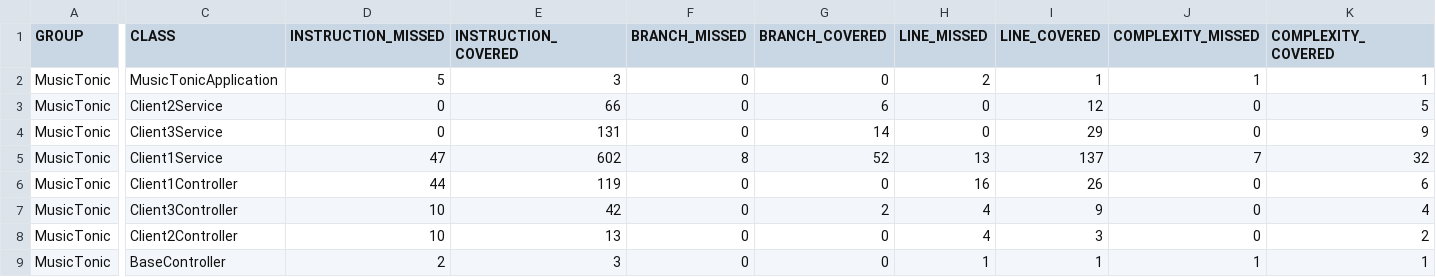
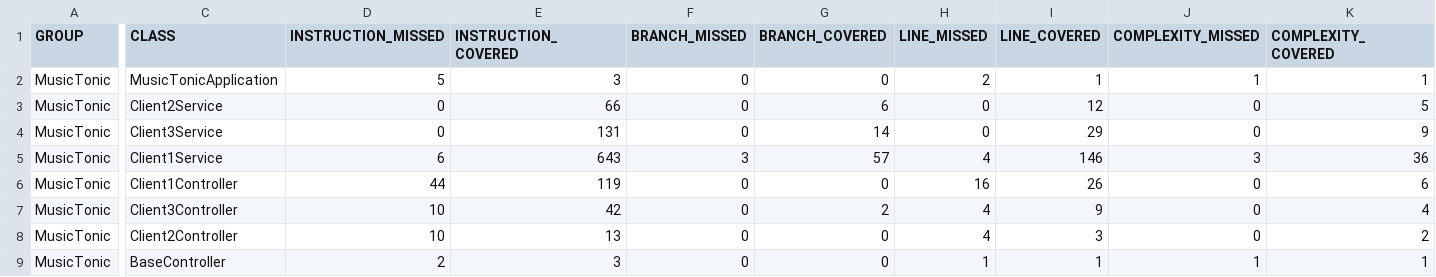
Before and after one commit to J-Rebs/friendly-couscous, a CSV file: MusicTonic/target/site/jacoco/jacoco.csv, drawn as a sheet; only a part is shown, gaps mark what is left out; the diff names each change by its address in the sheet, - before the commit and + after, or states it on an @@ line.

```diff
--- a/MusicTonic/target/site/jacoco/jacoco.csv
+++ b/MusicTonic/target/site/jacoco/jacoco.csv
-D5 (INSTRUCTION_MISSED): 47
+D5 (INSTRUCTION_MISSED): 6
-E5 (INSTRUCTION_COVERED): 602
+E5 (INSTRUCTION_COVERED): 643
-F5 (BRANCH_MISSED): 8
+F5 (BRANCH_MISSED): 3
-G5 (BRANCH_COVERED): 52
+G5 (BRANCH_COVERED): 57
-H5 (LINE_MISSED): 13
+H5 (LINE_MISSED): 4
-I5 (LINE_COVERED): 137
+I5 (LINE_COVERED): 146
-J5 (COMPLEXITY_MISSED): 7
+J5 (COMPLEXITY_MISSED): 3
-K5 (COMPLEXITY_COVERED): 32
+K5 (COMPLEXITY_COVERED): 36
```
Also changed, not shown: 37 other files.
